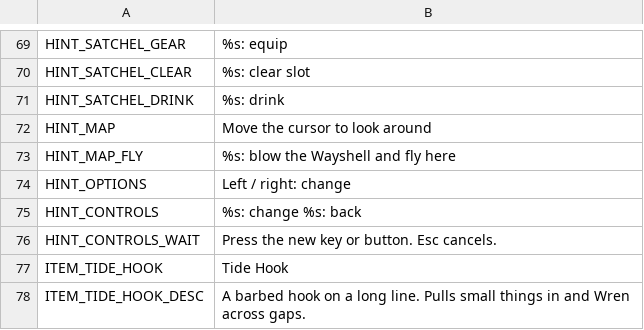
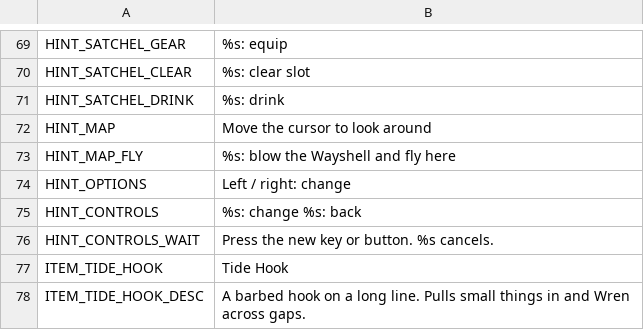
Before and after one commit to ashciraulo/Leviathan, a CSV file: locale/strings.csv, drawn as a sheet; only a part is shown, gaps mark what is left out.

```diff
--- a/locale/strings.csv
+++ b/locale/strings.csv
@@ -75,3 +75,3 @@ HINT_OPTIONS,Left / right: change
 HINT_CONTROLS,%s: change    %s: back
-HINT_CONTROLS_WAIT,Press the new key or button. Esc cancels.
+HINT_CONTROLS_WAIT,Press the new key or button. %s cancels.
 ITEM_TIDE_HOOK,Tide Hook
```
Also changed, not shown: 10 other files.
